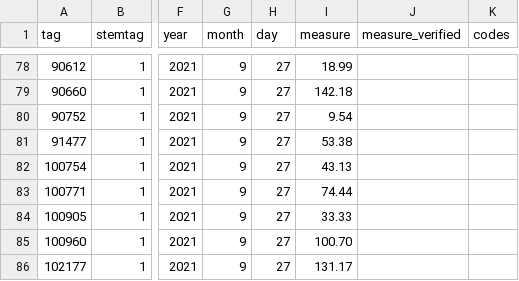
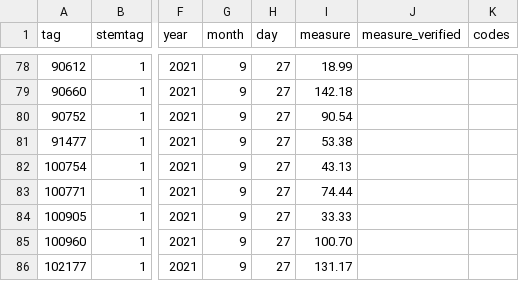
Before and after one commit to SCBI-ForestGEO/Dendrobands, a CSV file: resources/raw_data/2021/data_entry_intraannual_2021-09.csv, drawn as a sheet; only a part is shown, gaps mark what is left out; the diff names each change by its address in the sheet, - before the commit and + after, or states it on an @@ line.

Commit message:
Add files via upload
had transcribed stem 90752 dendroband measurement in error (9.54 instead of 90.54). corrected this.

```diff
--- a/resources/raw_data/2021/data_entry_intraannual_2021-09.csv
+++ b/resources/raw_data/2021/data_entry_intraannual_2021-09.csv
-I80 (measure): 9.54
+I80 (measure): 90.54
```
